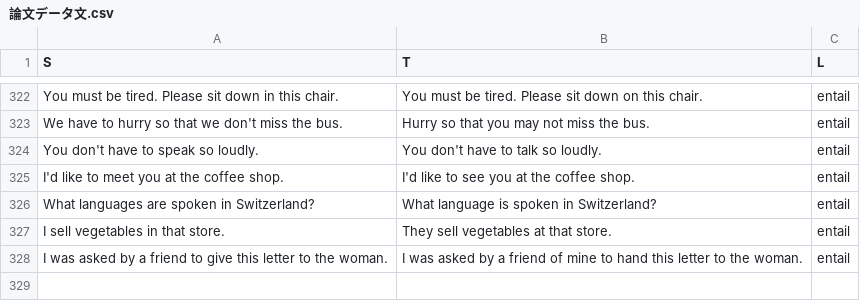
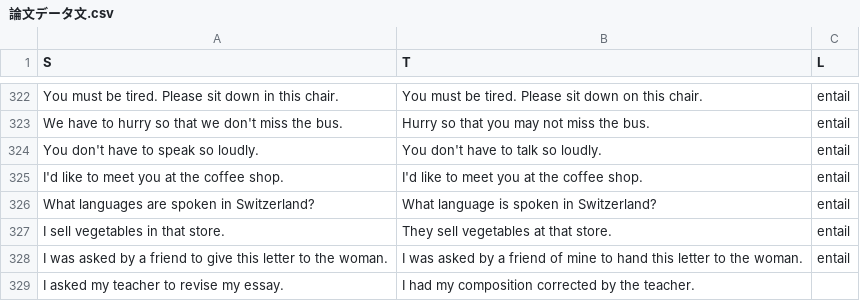
Before and after one commit to yuyaamano23/nlp-lab, a CSV file: 論文データ文.csv, drawn as a sheet; only a part is shown, gaps mark what is left out.

```diff
--- a/論文データ文.csv
+++ b/論文データ文.csv
@@ -324,3 +324,3 @@ We have to hurry so that we don't miss the bus.,"Hurry so that you may not miss
 You don't have to speak so loudly.,You don't have to talk so loudly.,entail
-I'd like to meet you at the coffee shop.,I'd like to see you at the coffee shop.,entail
+I'd like to meet you at the coffee shop.,I'd like to meet you at the coffee shop.,entail
 What languages are spoken in Switzerland?,What language is spoken in Switzerland?,entail
@@ -328 +328,2 @@ I sell vegetables in that store.,They sell vegetables at that store.,entail
 I was asked by a friend to give this letter to the woman.,I was asked by a friend of mine to hand this letter to the woman.,entail
+I asked my teacher to revise my essay.,I had my composition corrected by the teacher.
```
Also changed, not shown: 3 other files.
